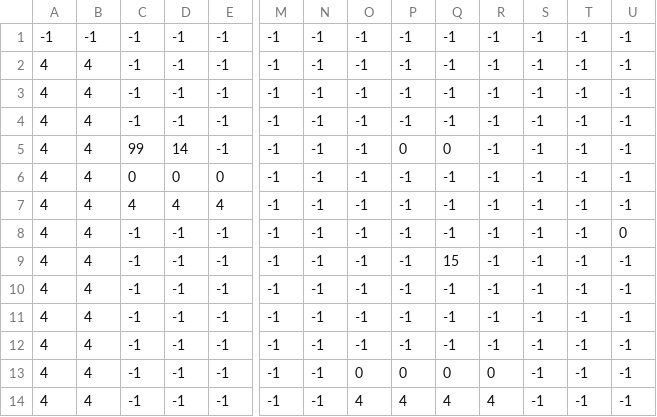
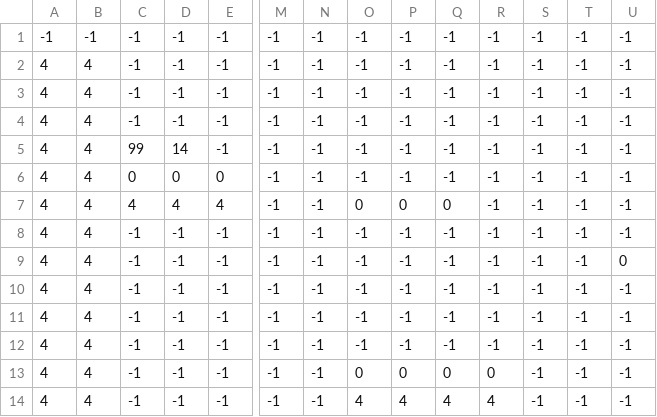
Before and after one commit to Lorudarku/CIIE-xogo2D, a CSV file: niveles/nivel1.csv, drawn as a sheet; only a part is shown, gaps mark what is left out; removed rows and columns are numbered as before the commit, all else as after; rows hold the shown columns only; the diff names each change by its address in the sheet, - before the commit and + after, or states it on an @@ line.

```diff
--- a/niveles/nivel1.csv
+++ b/niveles/nivel1.csv
+row 4: 4 | 4 | -1 | -1 | -1 | -1 | -1 | -1 | -1 | -1 | -1 | -1 | -1 | -1
+row 5: 4 | 4 | 99 | 14 | -1 | -1 | -1 | -1 | -1 | -1 | -1 | -1 | -1 | -1
+row 7: 4 | 4 | 4 | 4 | 4 | -1 | -1 | 0 | 0 | 0 | -1 | -1 | -1 | -1
-row 5: 4 | 4 | 99 | 14 | -1 | -1 | -1 | -1 | 0 | 0 | -1 | -1 | -1 | -1
-row 7: 4 | 4 | 4 | 4 | 4 | -1 | -1 | -1 | -1 | -1 | -1 | -1 | -1 | -1
-Q10: 15
+Q10: -1
-row 10: 4 | 4 | -1 | -1 | -1 | -1 | -1 | -1 | -1 | -1 | -1 | -1 | -1 | -1
```
Also changed, not shown: niveles/nivel2.csv, niveles/nivel3.csv.
